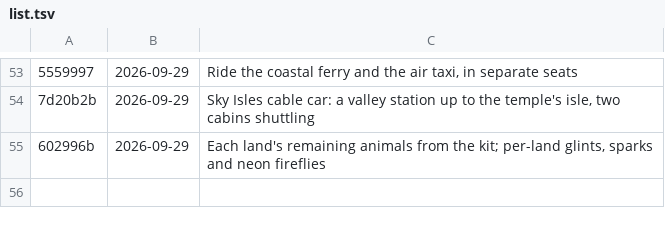
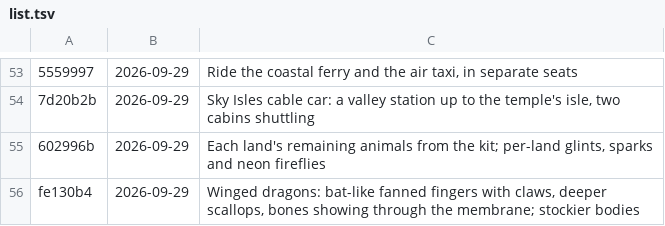
Before and after one commit to azim12086atmes-s/Golden-Thread, a TSV file: versions/list.tsv, drawn as a sheet; only a part is shown, gaps mark what is left out; the diff names each change by its address in the sheet, - before the commit and + after, or states it on an @@ line.

```diff
--- a/versions/list.tsv
+++ b/versions/list.tsv
+row 56: fe130b4 | 2026-09-29 | Winged dragons: bat-like fanned fingers with claws, deeper scallops, bones showing through the membrane; stockier bodies
```
Also changed, not shown: 9 other files.
